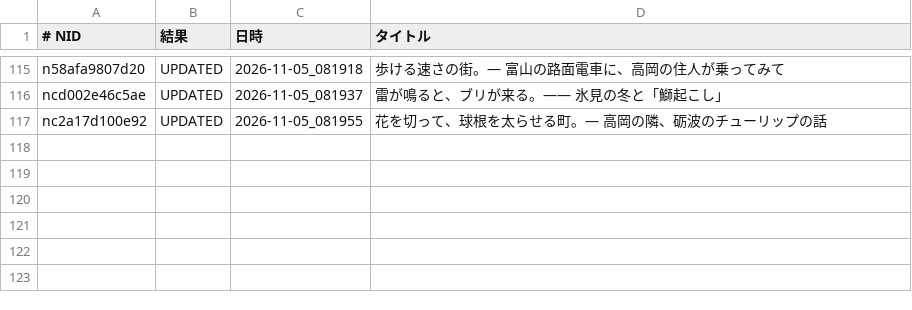
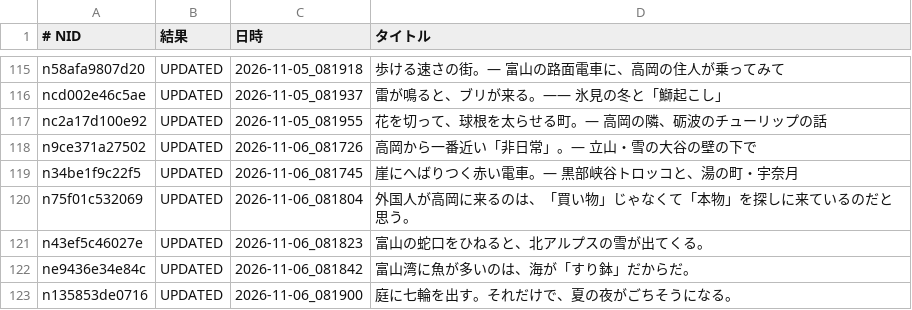
Before and after one commit to tyutyutakokaina81-netizen/agent-team, a TSV file: ops/english_backfill_done.tsv, drawn as a sheet; only a part is shown, gaps mark what is left out; the diff names each change by its address in the sheet, - before the commit and + after, or states it on an @@ line.

```diff
--- a/ops/english_backfill_done.tsv
+++ b/ops/english_backfill_done.tsv
+row 118: n9ce371a27502 | UPDATED | 2026-11-06_081726 | 高岡から一番近い「非日常」。— 立山・雪の大谷の壁の下で
+row 119: n34be1f9c22f5 | UPDATED | 2026-11-06_081745 | 崖にへばりつく赤い電車。— 黒部峡谷トロッコと、湯の町・宇奈月
+row 120: n75f01c532069 | UPDATED | 2026-11-06_081804 | 外国人が高岡に来るのは、「買い物」じゃなくて「本物」を探しに来ているのだと思う。
+row 121: n43ef5c46027e | UPDATED | 2026-11-06_081823 | 富山の蛇口をひねると、北アルプスの雪が出てくる。
+row 122: ne9436e34e84c | UPDATED | 2026-11-06_081842 | 富山湾に魚が多いのは、海が「すり鉢」だからだ。
+row 123: n135853de0716 | UPDATED | 2026-11-06_081900 | 庭に七輪を出す。それだけで、夏の夜がごちそうになる。
```
Also changed, not shown: ops/english_backfill_todo.tsv, ops/english_live_recheck.tsv, 22 other files.
